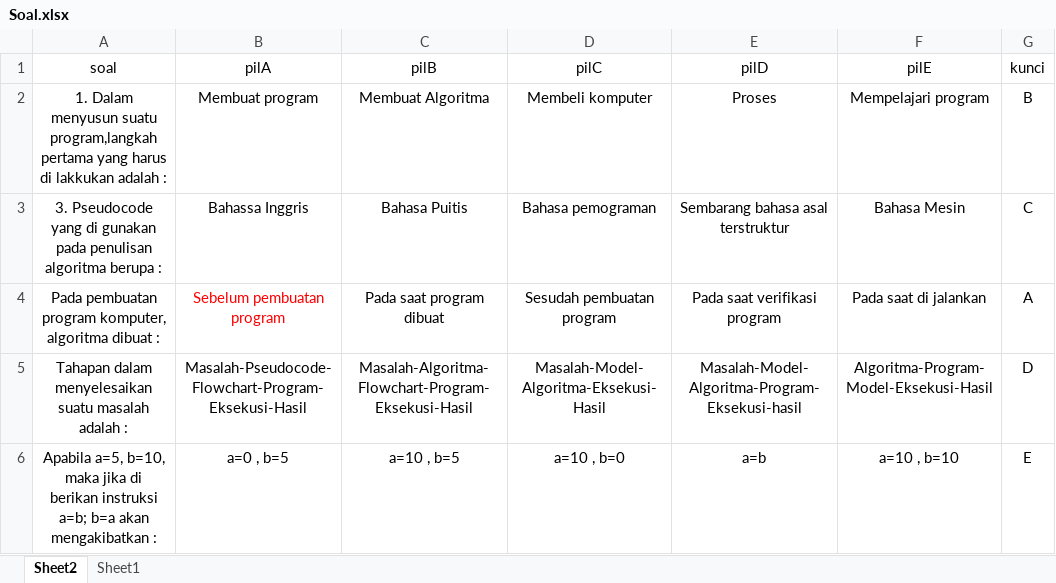
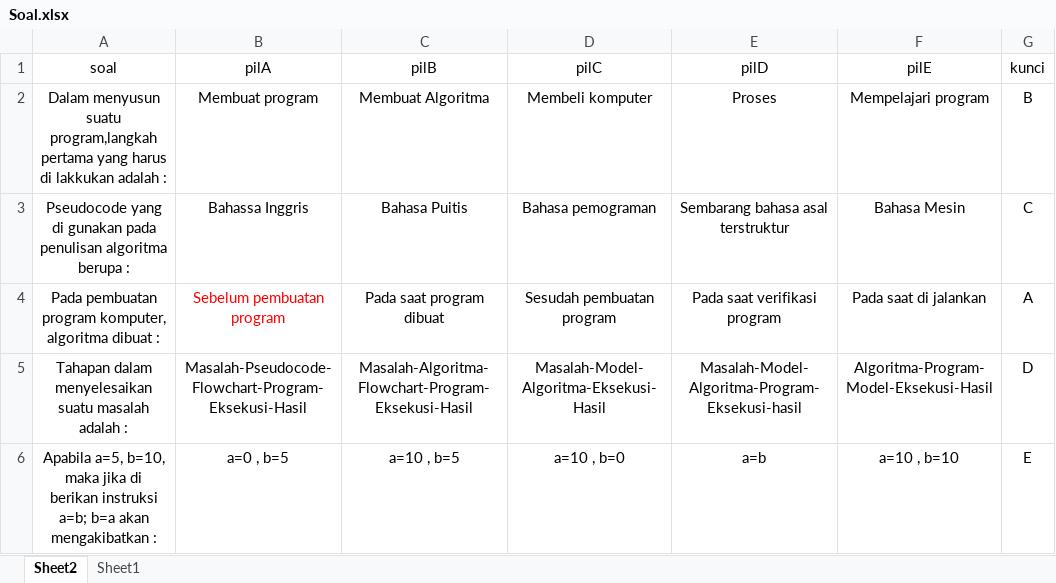
Before and after one commit to webdev14program/cbt2.5admin, an Excel workbook: temp_doc/Soal.xlsx, sheet Sheet2, drawn as a sheet; only a part is shown; values as stored, in another font and other column widths than the file's, no borders; the diff names each change by its address in the sheet, - before the commit and + after, or states it on an @@ line.

```diff
--- a/temp_doc/Soal.xlsx (sheet Sheet2)
+++ b/temp_doc/Soal.xlsx (sheet Sheet2)
-A2 (soal): 1. Dalam menyusun…
+A2 (soal): Dalam menyusun…
-A3 (soal): 3. Pseudocode yang…
+A3 (soal): Pseudocode yang…
```
Also changed, not shown: 16 other files.
